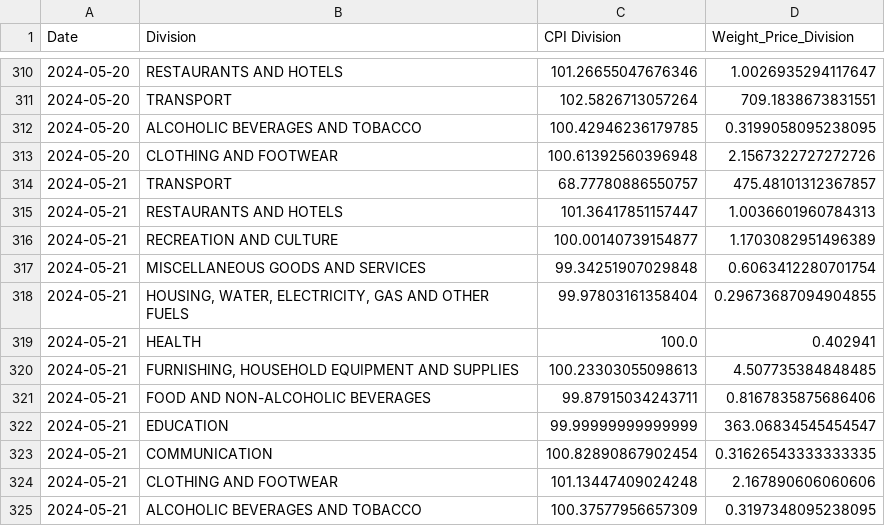
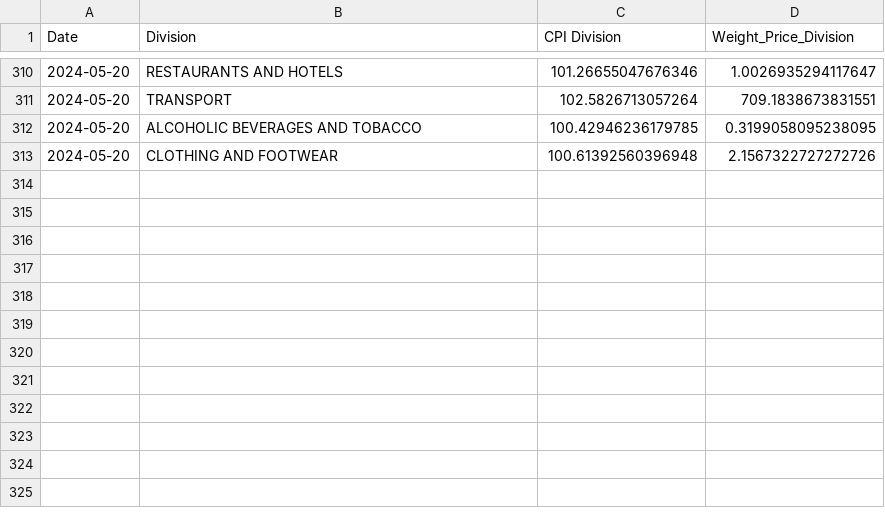
Before and after one commit to kvitalis/CyBPP, a CSV file: Results/CPI-Division.csv, drawn as a sheet; only a part is shown, gaps mark what is left out; the diff names each change by its address in the sheet, - before the commit and + after, or states it on an @@ line.

Commit message:
Update CPI-Division.csv

```diff
--- a/Results/CPI-Division.csv
+++ b/Results/CPI-Division.csv
-row 314: 2024-05-21 | TRANSPORT | 68.77780886550757 | 475.48101312367857
-row 315: 2024-05-21 | RESTAURANTS AND HOTELS | 101.36417851157447 | 1.0036601960784313
-row 316: 2024-05-21 | RECREATION AND CULTURE | 100.00140739154877 | 1.1703082951496389
-row 317: 2024-05-21 | MISCELLANEOUS GOODS AND SERVICES | 99.34251907029848 | 0.6063412280701754
-row 318: 2024-05-21 | HOUSING, WATER, ELECTRICITY, GAS AND OTHER FUELS | 99.97803161358404 | 0.29673687094904855
-row 319: 2024-05-21 | HEALTH | 100.0 | 0.402941
-row 320: 2024-05-21 | FURNISHING, HOUSEHOLD EQUIPMENT AND SUPPLIES | 100.23303055098613 | 4.507735384848485
-row 321: 2024-05-21 | FOOD AND NON-ALCOHOLIC BEVERAGES | 99.87915034243711 | 0.8167835875686406
-row 322: 2024-05-21 | EDUCATION | 99.99999999999999 | 363.06834545454547
-row 323: 2024-05-21 | COMMUNICATION | 100.82890867902454 | 0.31626543333333335
-row 324: 2024-05-21 | CLOTHING AND FOOTWEAR | 101.13447409024248 | 2.167890606060606
-row 325: 2024-05-21 | ALCOHOLIC BEVERAGES AND TOBACCO | 100.37577956657309 | 0.3197348095238095
```
